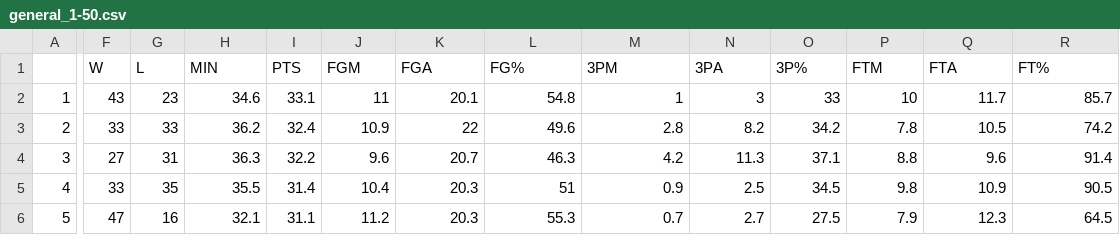
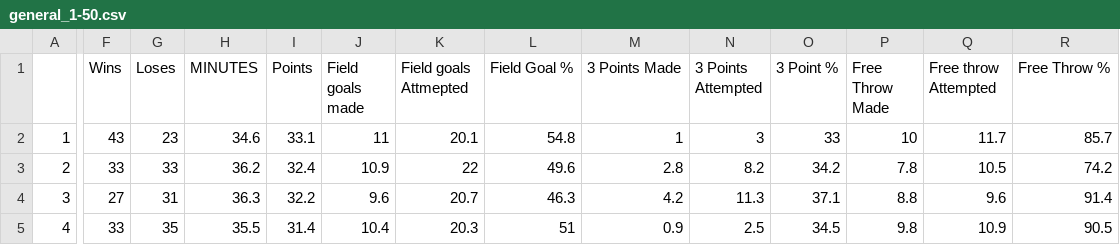
Before and after one commit to CandaceDoesData/Group_Project_1, a CSV file: league_data/general_1-50.csv, drawn as a sheet; only a part is shown, gaps mark what is left out; the shorter side is filled out with more unchanged rows; the diff covers the shown part only; the diff names each change by its address in the sheet, - before the commit and + after, or states it on an @@ line.

```diff
--- a/league_data/general_1-50.csv
+++ b/league_data/general_1-50.csv
-F1: W
+F1: Wins
-G1: L
+G1: Loses
-H1: MIN
+H1: MINUTES
-I1: PTS
+I1: Points
-J1: FGM
+J1: Field goals made
-K1: FGA
+K1: Field goals Attmepted
-L1: FG%
+L1: Field Goal %
-M1: 3PM
+M1: 3 Points Made
-N1: 3PA
+N1: 3 Points Attempted
-O1: 3P%
+O1: 3 Point %
-P1: FTM
+P1: Free Throw Made
-Q1: FTA
+Q1: Free throw Attempted
-R1: FT%
+R1: Free Throw %
```
Also changed, not shown: 3 edited cells elsewhere in this file, 1 other file.
